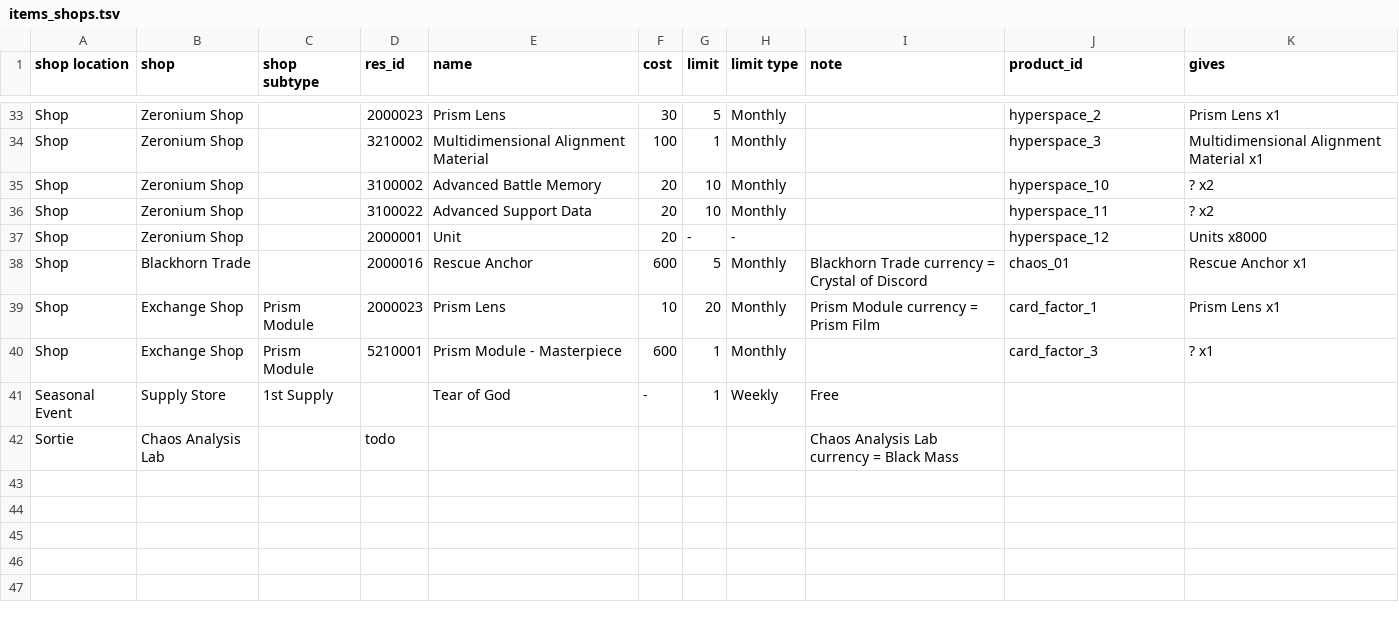
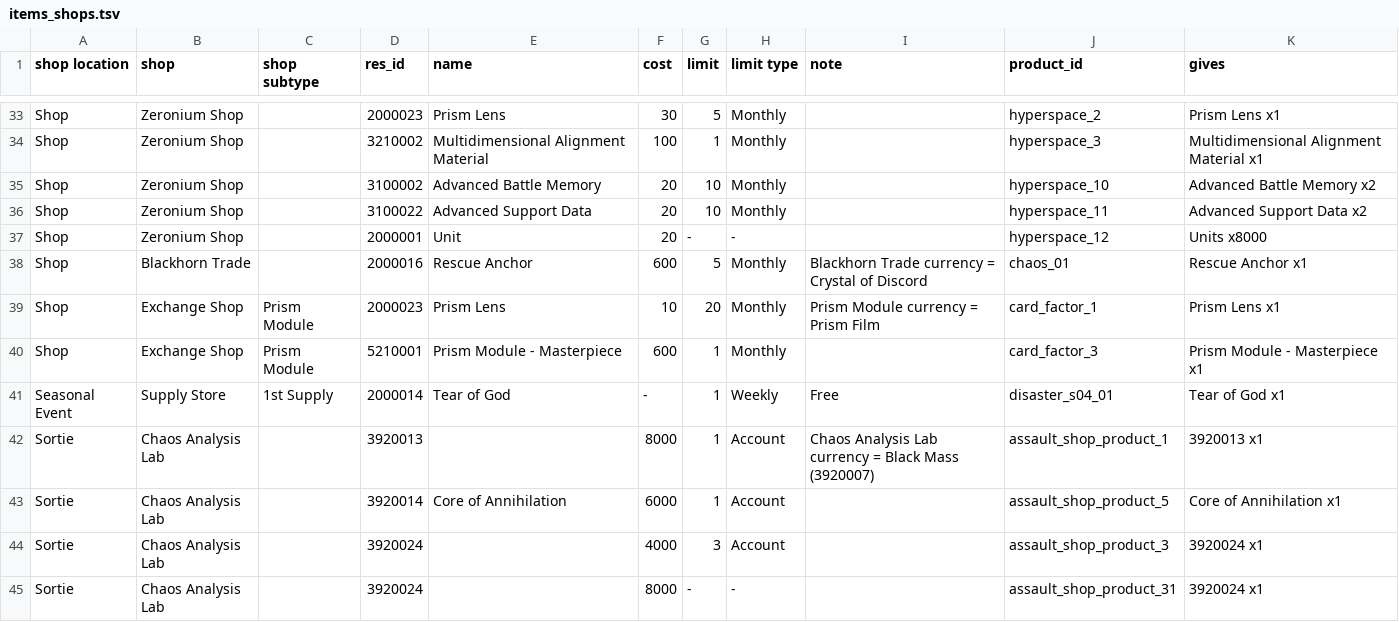
Before and after one commit to Ikkoru/Vribbels-CZN-Optimizer, a TSV file: docs/items_shops.tsv, drawn as a sheet; only a part is shown, gaps mark what is left out; the diff covers the shown part only.

Commit message:
Split the shops by their sub-category, which is what a screen actually is
`link_shop_sub_category_id` is the field I ignored, and it answers four
questions at once. One category holds several SHOPS: the Traveler
exchange sits beside the Combatant and Partner duplicate shops in
`shop_gacha_dup`, and the Prism Module bench beside the Anchor and
Spectral Cube ones in `shop_exchange_product`. Reading the category
alone folded the neighbours in -- which is where the 4500xxx unit
selectors, 5210000, 4100004, 3920013 and Core of Annihilation came
from, all correctly identified as not the maintainer's.

`SHOPS` keys on `(category, sub-category)` now. Monthly drops from 64
rows to 28 and every one of them is a product the maintainer listed.

The three Tear of God are one per SEASON -- `disaster_s01_01`,
`disaster_s02_01`, `disaster_s04_01` -- since every season the account
has played keeps its products in the table. The seasonal shop filters
to the live season, which is the same latest-`score_week_id` reading
the Great Rift row makes.

`items_shops.tsv`: every `gives` resolves now (it was using the lookup
that reads a shaped row's GROUP), the free Tear of God is filled in by
hand since it has no price to match on, and the Sortie placeholder
becomes the shop's sixteen rows.

`reddot_info` is ruled out for the Activities claim: it carries item
red dots and nothing else, in both captures.

```diff
--- a/docs/items_shops.tsv
+++ b/docs/items_shops.tsv
@@ -34,4 +34,4 @@ Shop	Zeronium Shop		2000023	Prism Lens	30	5	Monthly		hyperspace_2	Prism Lens x1
 Shop	Zeronium Shop		3210002	Multidimensional Alignment Material	100	1	Monthly		hyperspace_3	Multidimensional Alignment Material x1
-Shop	Zeronium Shop		3100002	Advanced Battle Memory	20	10	Monthly		hyperspace_10	? x2
-Shop	Zeronium Shop		3100022	Advanced Support Data	20	10	Monthly		hyperspace_11	? x2
+Shop	Zeronium Shop		3100002	Advanced Battle Memory	20	10	Monthly		hyperspace_10	Advanced Battle Memory x2
+Shop	Zeronium Shop		3100022	Advanced Support Data	20	10	Monthly		hyperspace_11	Advanced Support Data x2
 Shop	Zeronium Shop		2000001	Unit	20	-	-		hyperspace_12	Units x8000
@@ -39,4 +39,7 @@ Shop	Blackhorn Trade		2000016	Rescue Anchor	600	5	Monthly	Blackhorn Trade curren
 Shop	Exchange Shop	Prism Module	2000023	Prism Lens	10	20	Monthly	Prism Module currency = Prism Film	card_factor_1	Prism Lens x1
-Shop	Exchange Shop	Prism Module	5210001	Prism Module - Masterpiece	600	1	Monthly		card_factor_3	? x1
-Seasonal Event	Supply Store	1st Supply		Tear of God	-	1	Weekly	Free		
-Sortie	Chaos Analysis Lab		todo					Chaos Analysis Lab currency = Black Mass		
+Shop	Exchange Shop	Prism Module	5210001	Prism Module - Masterpiece	600	1	Monthly		card_factor_3	Prism Module - Masterpiece x1
+Seasonal Event	Supply Store	1st Supply	2000014	Tear of God	-	1	Weekly	Free	disaster_s04_01	Tear of God x1
+Sortie	Chaos Analysis Lab		3920013		8000	1	Account	Chaos Analysis Lab currency = Black Mass (3920007)	assault_shop_product_1	3920013 x1
+Sortie	Chaos Analysis Lab		3920014	Core of Annihilation	6000	1	Account		assault_shop_product_5	Core of Annihilation x1
+Sortie	Chaos Analysis Lab		3920024		4000	3	Account		assault_shop_product_3	3920024 x1
+Sortie	Chaos Analysis Lab		3920024		8000	-	-		assault_shop_product_31	3920024 x1
```
Also changed, not shown: 12 added rows and 14 edited cells elsewhere in this file, docs/items_id_known_not_in_program.tsv, docs/items_id_unknown.tsv, 2 other files.
